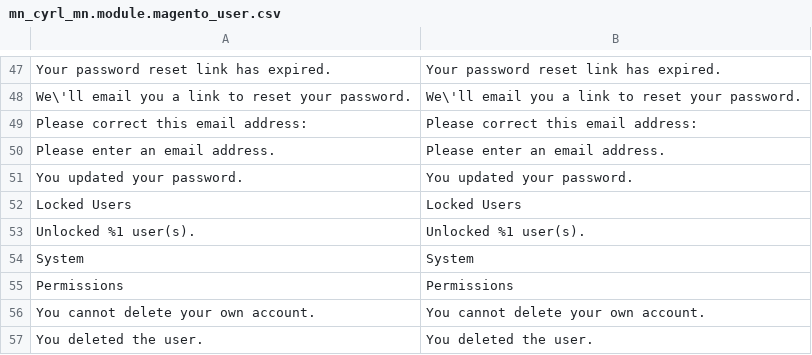
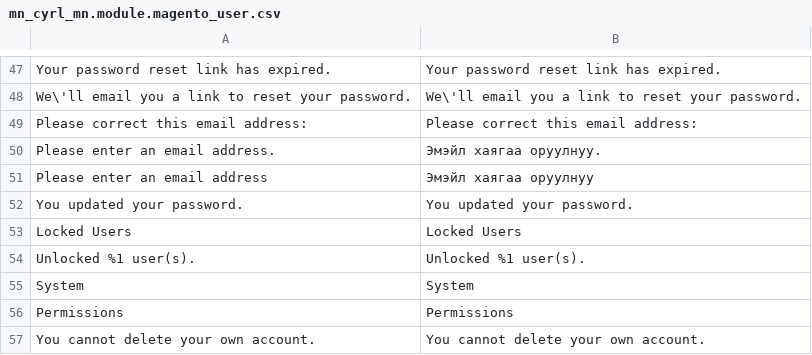
Before and after one commit to unitious/magento-2-mongolian-language-pack, a CSV file: mn_cyrl_mn.module.magento_user.csv, drawn as a sheet; only a part is shown, gaps mark what is left out; the shorter side is filled out with more unchanged rows; the diff names each change by its address in the sheet, - before the commit and + after, or states it on an @@ line.

```diff
--- a/mn_cyrl_mn.module.magento_user.csv
+++ b/mn_cyrl_mn.module.magento_user.csv
-B50: Please enter an email address.
+B50: Эмэйл хаягаа оруулнуу.
+row 51: Please enter an email address | Эмэйл хаягаа оруулнуу
```
Also changed, not shown: mn_cyrl_mn.module.magento_catalog.csv, mn_cyrl_mn.module.magento_newsletter.csv, 1 other file.
